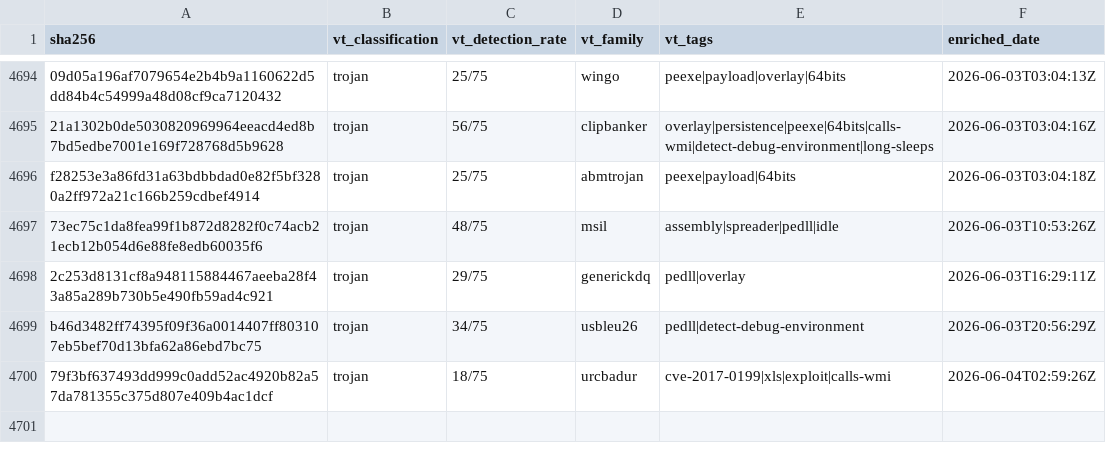
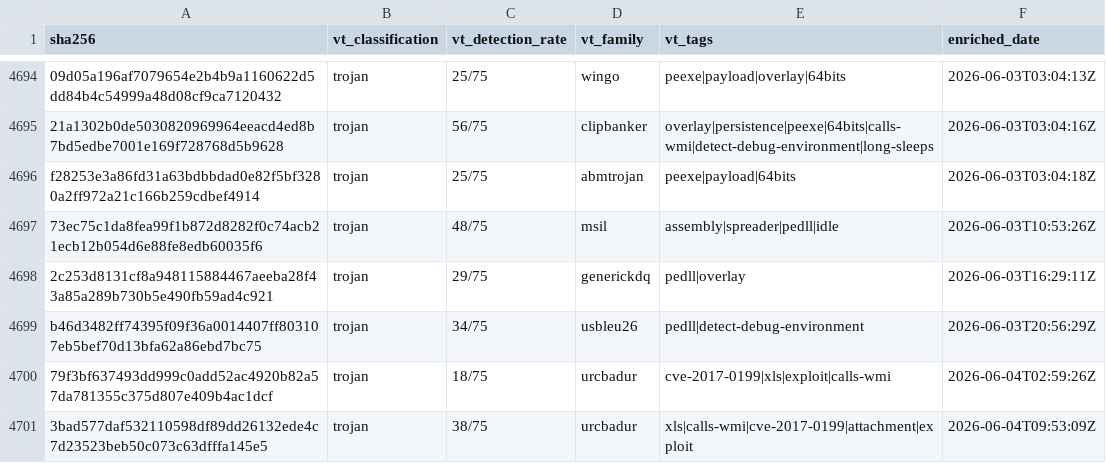
Before and after one commit to elchacal801/threat-intel-reference, a CSV file: data/raw/vt_enrichment.csv, drawn as a sheet; only a part is shown, gaps mark what is left out; the diff names each change by its address in the sheet, - before the commit and + after, or states it on an @@ line.

```diff
--- a/data/raw/vt_enrichment.csv
+++ b/data/raw/vt_enrichment.csv
+row 4701: 3bad577daf532110598df89dd26132ede4c7d23523beb50c073c63dfffa145e5 | trojan | 38/75 | urcbadur | xls|calls-wmi|cve-2017-0199|attachment|exploit | 2026-06-04T09:53:09Z
```
Also changed, not shown: 6 other files.
